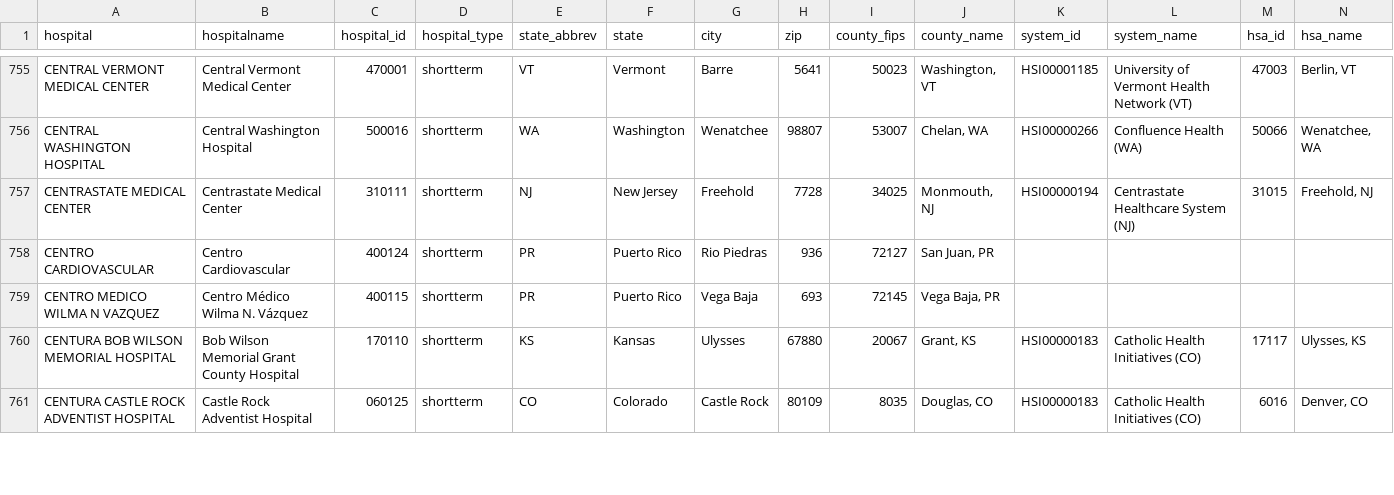
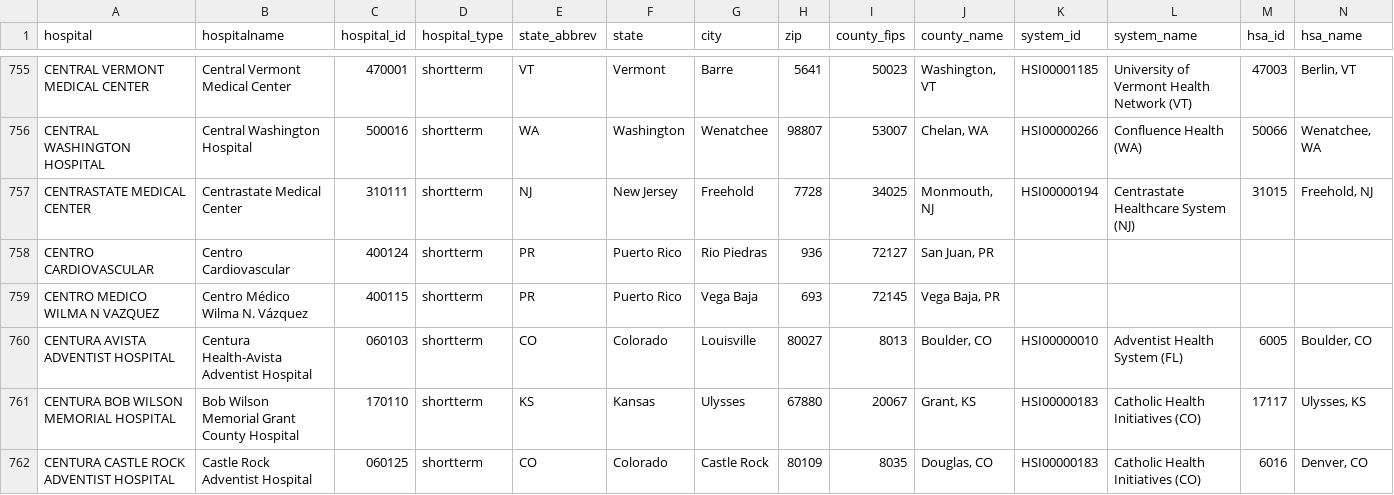
Before and after one commit to flixpar/covid-patient-redistribution-site, a CSV file: data/hhs_hospital_meta.csv, drawn as a sheet; only a part is shown, gaps mark what is left out; rows hold the shown columns only; the diff covers the shown part only; the diff names each change by its address in the sheet, - before the commit and + after, or states it on an @@ line.

Commit message:
weekly data update
Former-commit-id: 8a4820c78636ca3e43e8d14f1fc1b790b9c575c2

```diff
--- a/data/hhs_hospital_meta.csv
+++ b/data/hhs_hospital_meta.csv
+row 760: CENTURA AVISTA ADVENTIST HOSPITAL | Centura Health-Avista Adventist Hospital | 060103 | shortterm | CO | Colorado | Louisville | 80027 | 8013 | Boulder, CO | HSI00000010 | Adventist Health System (FL) | 6005 | Boulder, CO
```
Also changed, not shown: 4 added rows, 3 removed rows and 1 edited cell elsewhere in this file, data/hhs_current_load.csv, 10 other files.
